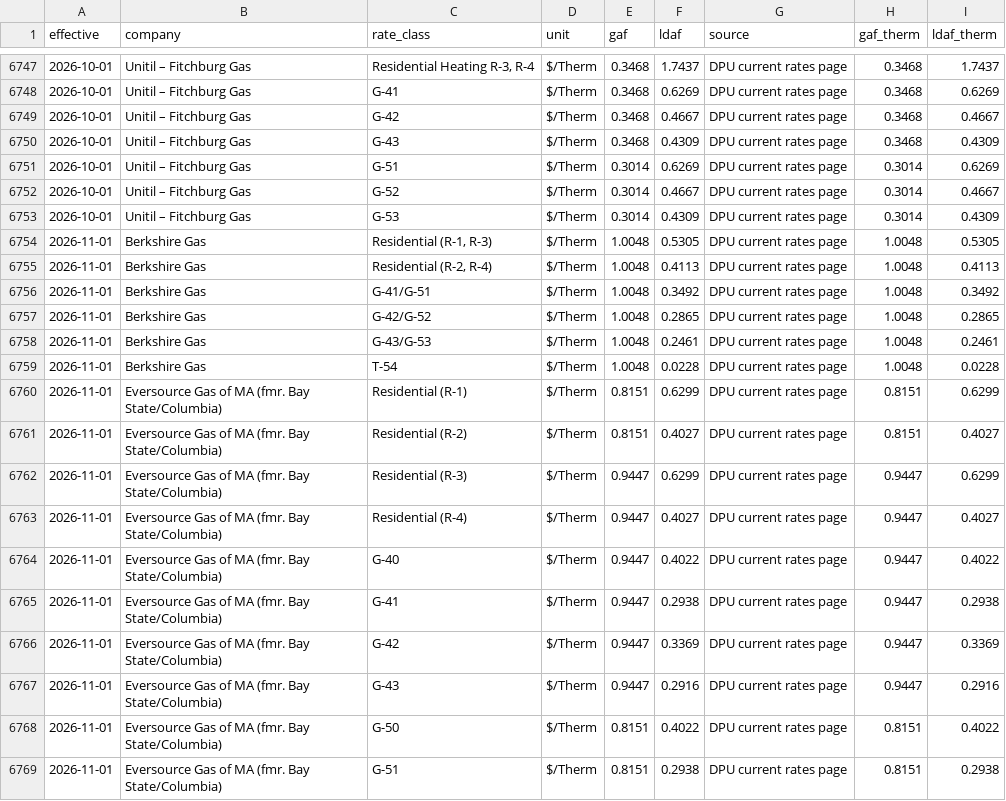
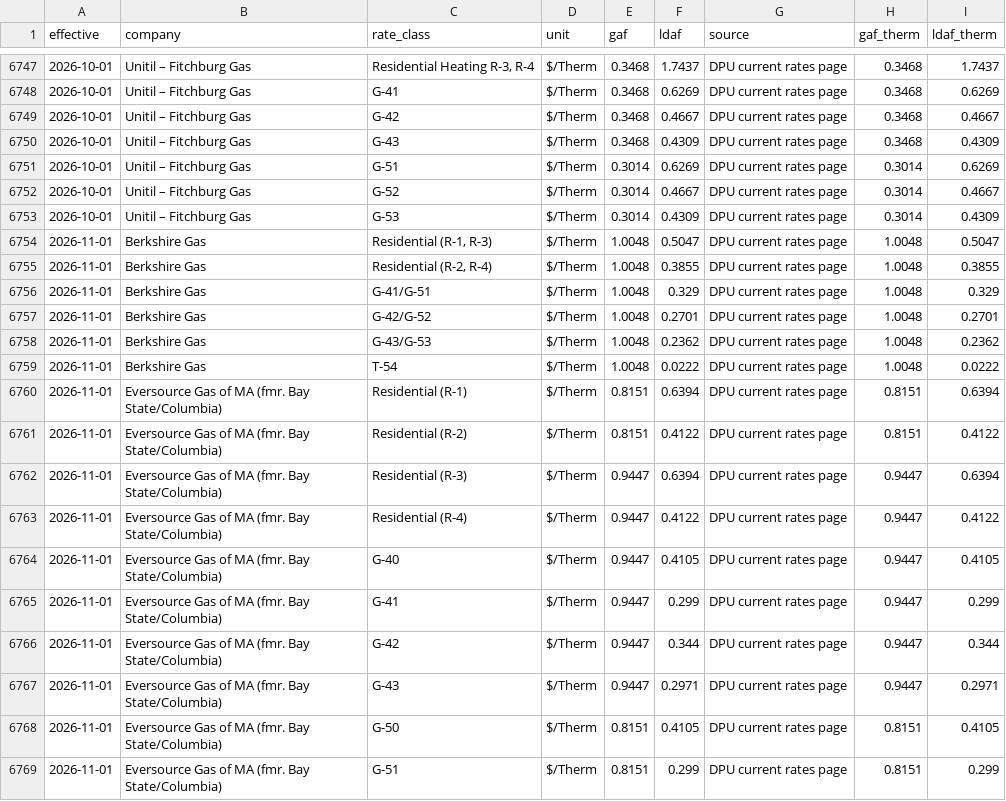
Before and after one commit to cathykam2006/ne-gas-forecast, a CSV file: data/processed/ma_gaf_ldaf_filed.csv, drawn as a sheet; only a part is shown, gaps mark what is left out; the diff covers the shown part only.

```diff
--- a/data/processed/ma_gaf_ldaf_filed.csv
+++ b/data/processed/ma_gaf_ldaf_filed.csv
@@ -6753,17 +6753,17 @@ effective,company,rate_class,unit,gaf,ldaf,source,gaf_therm,ldaf_therm
 2026-10-01,Unitil – Fitchburg Gas,G-53,$/Therm,0.3014,0.4309,DPU current rates page,0.3014,0.4309
-2026-11-01,Berkshire Gas,"Residential (R-1, R-3)",$/Therm,1.0048,0.5305,DPU current rates page,1.0048,0.5305
-2026-11-01,Berkshire Gas,"Residential (R-2, R-4)",$/Therm,1.0048,0.4113,DPU current rates page,1.0048,0.4113
-2026-11-01,Berkshire Gas,G-41/G-51,$/Therm,1.0048,0.3492,DPU current rates page,1.0048,0.3492
-2026-11-01,Berkshire Gas,G-42/G-52,$/Therm,1.0048,0.2865,DPU current rates page,1.0048,0.2865
-2026-11-01,Berkshire Gas,G-43/G-53,$/Therm,1.0048,0.2461,DPU current rates page,1.0048,0.2461
-2026-11-01,Berkshire Gas,T-54,$/Therm,1.0048,0.0228,DPU current rates page,1.0048,0.0228
-2026-11-01,Eversource Gas of MA (fmr. Bay State/Columbia),Residential (R-1),$/Therm,0.8151,0.6299,DPU current rates page,0.8151,0.6299
-2026-11-01,Eversource Gas of MA (fmr. Bay State/Columbia),Residential (R-2),$/Therm,0.8151,0.4027,DPU current rates page,0.8151,0.4027
-2026-11-01,Eversource Gas of MA (fmr. Bay State/Columbia),Residential (R-3),$/Therm,0.9447,0.6299,DPU current rates page,0.9447,0.6299
-2026-11-01,Eversource Gas of MA (fmr. Bay State/Columbia),Residential (R-4),$/Therm,0.9447,0.4027,DPU current rates page,0.9447,0.4027
-2026-11-01,Eversource Gas of MA (fmr. Bay State/Columbia),G-40,$/Therm,0.9447,0.4022,DPU current rates page,0.9447,0.4022
-2026-11-01,Eversource Gas of MA (fmr. Bay State/Columbia),G-41,$/Therm,0.9447,0.2938,DPU current rates page,0.9447,0.2938
-2026-11-01,Eversource Gas of MA (fmr. Bay State/Columbia),G-42,$/Therm,0.9447,0.3369,DPU current rates page,0.9447,0.3369
-2026-11-01,Eversource Gas of MA (fmr. Bay State/Columbia),G-43,$/Therm,0.9447,0.2916,DPU current rates page,0.9447,0.2916
-2026-11-01,Eversource Gas of MA (fmr. Bay State/Columbia),G-50,$/Therm,0.8151,0.4022,DPU current rates page,0.8151,0.4022
-2026-11-01,Eversource Gas of MA (fmr. Bay State/Columbia),G-51,$/Therm,0.8151,0.2938,DPU current rates page,0.8151,0.2938
+2026-11-01,Berkshire Gas,"Residential (R-1, R-3)",$/Therm,1.0048,0.5047,DPU current rates page,1.0048,0.5047
+2026-11-01,Berkshire Gas,"Residential (R-2, R-4)",$/Therm,1.0048,0.3855,DPU current rates page,1.0048,0.3855
+2026-11-01,Berkshire Gas,G-41/G-51,$/Therm,1.0048,0.329,DPU current rates page,1.0048,0.329
+2026-11-01,Berkshire Gas,G-42/G-52,$/Therm,1.0048,0.2701,DPU current rates page,1.0048,0.2701
+2026-11-01,Berkshire Gas,G-43/G-53,$/Therm,1.0048,0.2362,DPU current rates page,1.0048,0.2362
+2026-11-01,Berkshire Gas,T-54,$/Therm,1.0048,0.0222,DPU current rates page,1.0048,0.0222
+2026-11-01,Eversource Gas of MA (fmr. Bay State/Columbia),Residential (R-1),$/Therm,0.8151,0.6394,DPU current rates page,0.8151,0.6394
+2026-11-01,Eversource Gas of MA (fmr. Bay State/Columbia),Residential (R-2),$/Therm,0.8151,0.4122,DPU current rates page,0.8151,0.4122
+2026-11-01,Eversource Gas of MA (fmr. Bay State/Columbia),Residential (R-3),$/Therm,0.9447,0.6394,DPU current rates page,0.9447,0.6394
+2026-11-01,Eversource Gas of MA (fmr. Bay State/Columbia),Residential (R-4),$/Therm,0.9447,0.4122,DPU current rates page,0.9447,0.4122
+2026-11-01,Eversource Gas of MA (fmr. Bay State/Columbia),G-40,$/Therm,0.9447,0.4105,DPU current rates page,0.9447,0.4105
+2026-11-01,Eversource Gas of MA (fmr. Bay State/Columbia),G-41,$/Therm,0.9447,0.299,DPU current rates page,0.9447,0.299
+2026-11-01,Eversource Gas of MA (fmr. Bay State/Columbia),G-42,$/Therm,0.9447,0.344,DPU current rates page,0.9447,0.344
+2026-11-01,Eversource Gas of MA (fmr. Bay State/Columbia),G-43,$/Therm,0.9447,0.2971,DPU current rates page,0.9447,0.2971
+2026-11-01,Eversource Gas of MA (fmr. Bay State/Columbia),G-50,$/Therm,0.8151,0.4105,DPU current rates page,0.8151,0.4105
+2026-11-01,Eversource Gas of MA (fmr. Bay State/Columbia),G-51,$/Therm,0.8151,0.299,DPU current rates page,0.8151,0.299
```
Also changed, not shown: 34 edited cells elsewhere in this file, data/processed/ma_gaf_ldaf_monthly.csv, 1 other file.
